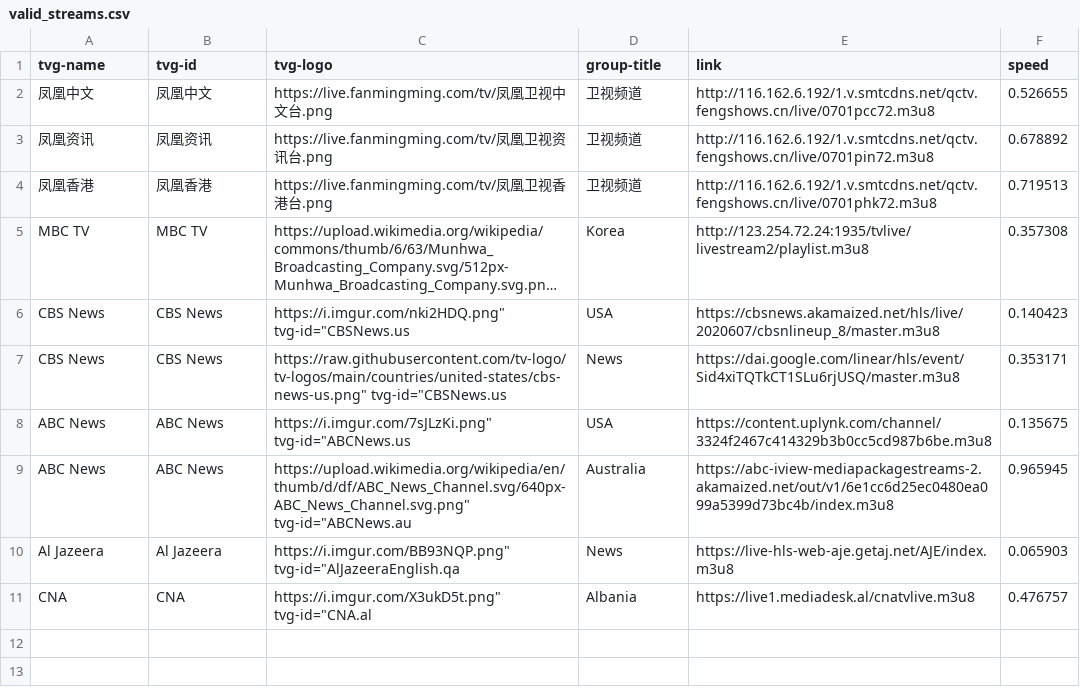
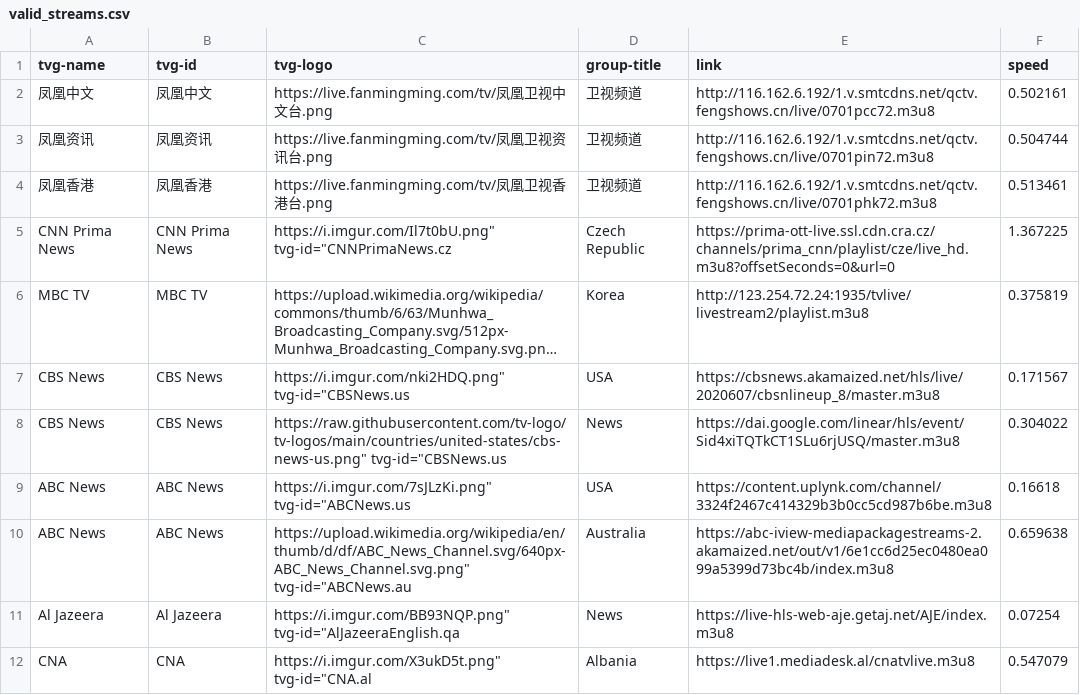
Before and after one commit to qjlxg/iptv4, a CSV file: valid_streams.csv, drawn as a sheet; long unchanged cells end in …; addresses are those after the commit; the diff names each change by its address in the sheet, - before the commit and + after, or states it on an @@ line.

```diff
--- a/valid_streams.csv
+++ b/valid_streams.csv
-F2 (speed): 0.526655
+F2 (speed): 0.502161
-F3 (speed): 0.678892
+F3 (speed): 0.504744
-F4 (speed): 0.719513
+F4 (speed): 0.513461
+row 5: CNN Prima News | CNN Prima News | https://i.imgur.com/Il7t0bU.png" tvg-id="CNNPrimaNews.cz | Czech Republic | https://prima-ott-live.ssl.cdn.cra.cz/channels/prima_cnn/playlist/cze/live_hd.m3u8?offsetSeconds=0&url=0 | 1.367225
-F6 (speed): 0.357308
+F6 (speed): 0.375819
-F7 (speed): 0.140423
+F7 (speed): 0.171567
-F8 (speed): 0.353171
+F8 (speed): 0.304022
-F9 (speed): 0.135675
+F9 (speed): 0.16618
-F10 (speed): 0.965945
+F10 (speed): 0.659638
-F11 (speed): 0.065903
+F11 (speed): 0.07254
-F12 (speed): 0.476757
+F12 (speed): 0.547079
```
Also changed, not shown: 3 other files.
